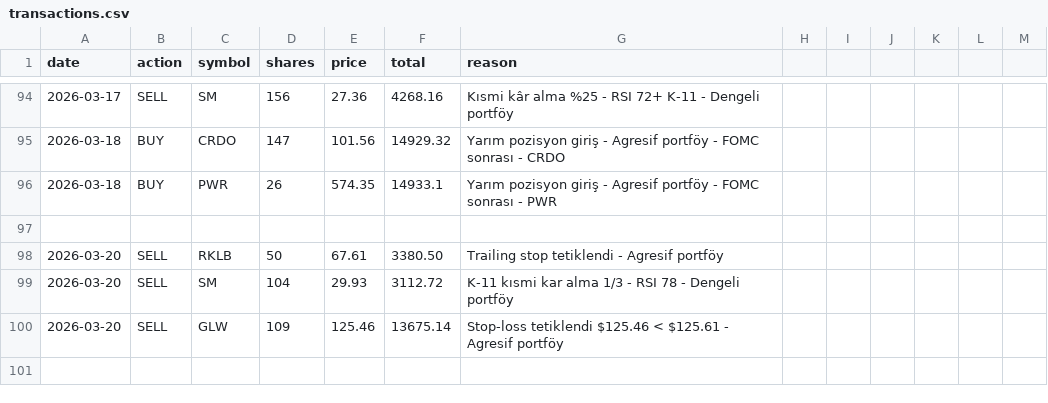
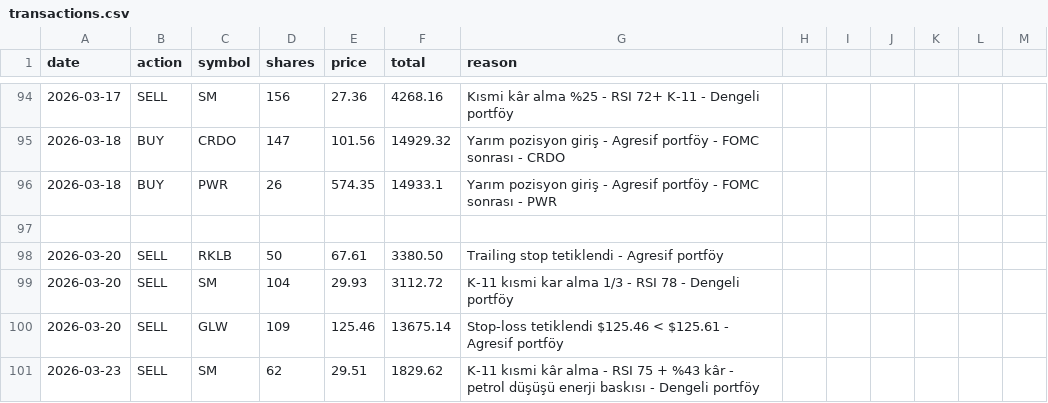
Before and after one commit to zeynelgun-afk/portfolio-tracker, a CSV file: data/transactions.csv, drawn as a sheet; only a part is shown, gaps mark what is left out.

Commit message:
[SATIŞ] Dengeli - SM @29.51 - K-11 kısmi kâr alma (%30), RSI 75, petrol düşüşü

```diff
--- a/data/transactions.csv
+++ b/data/transactions.csv
@@ -100 +100,2 @@ date,action,symbol,shares,price,total,reason
 2026-03-20,SELL,GLW,109,125.46,13675.14,"Stop-loss tetiklendi $125.46 < $125.61 - Agresif portföy"
+2026-03-23,SELL,SM,62,29.51,1829.62,"K-11 kısmi kâr alma - RSI 75 + %43 kâr - petrol düşüşü enerji baskısı - Dengeli portföy"
```
Also changed, not shown: 2 other files.
